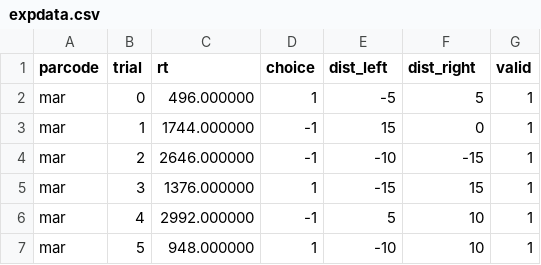
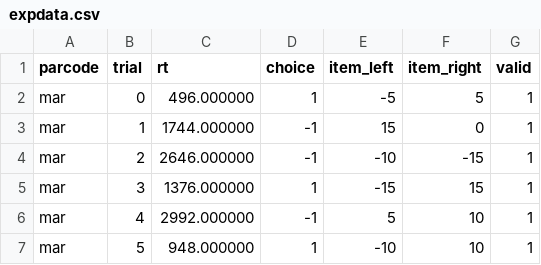
Before and after one commit to goptavares/aDDM-Toolbox, a CSV file: expdata.csv, drawn as a sheet; only a part is shown.

Commit message:
Add flag to load_data_to_csv to choose whether the experimental data files contain item values or angular distances. The conversion from angular distances to values will occur in this function, while the rest of the code will assume item values are used.

```diff
--- a/expdata.csv
+++ b/expdata.csv
@@ -1,2 +1,2 @@
-parcode,trial,rt,choice,dist_left,dist_right,valid
+parcode,trial,rt,choice,item_left,item_right,valid
 mar,0,496.000000,1,-5,5,1
```
Also changed, not shown: 14 other files.
